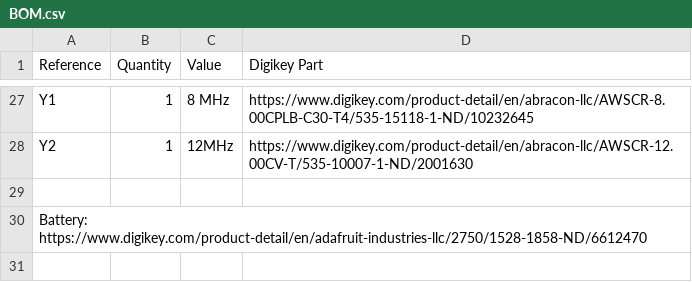
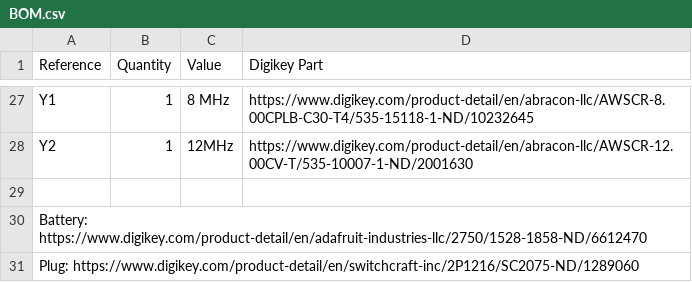
Before and after one commit to jbush001/HeadphoneGuitarPracticeAmp, a CSV file: logic_board/BOM.csv, drawn as a sheet; only a part is shown, gaps mark what is left out; the diff names each change by its address in the sheet, - before the commit and + after, or states it on an @@ line.

Commit message:
Selected plug, added to enclosure model.
Needed to modify enclosure to fit it.

```diff
--- a/logic_board/BOM.csv
+++ b/logic_board/BOM.csv
+row 31: Plug: https://www.digikey.com/product-detail/en/switchcraft-inc/2P1216/SC2075-ND/1289060
```
Also changed, not shown: 3 other files.
